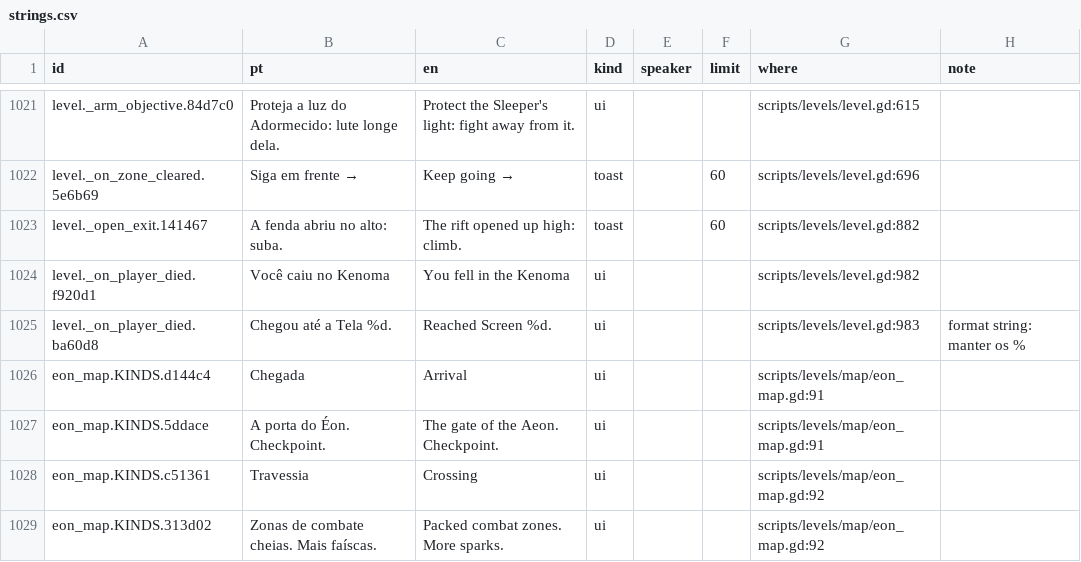
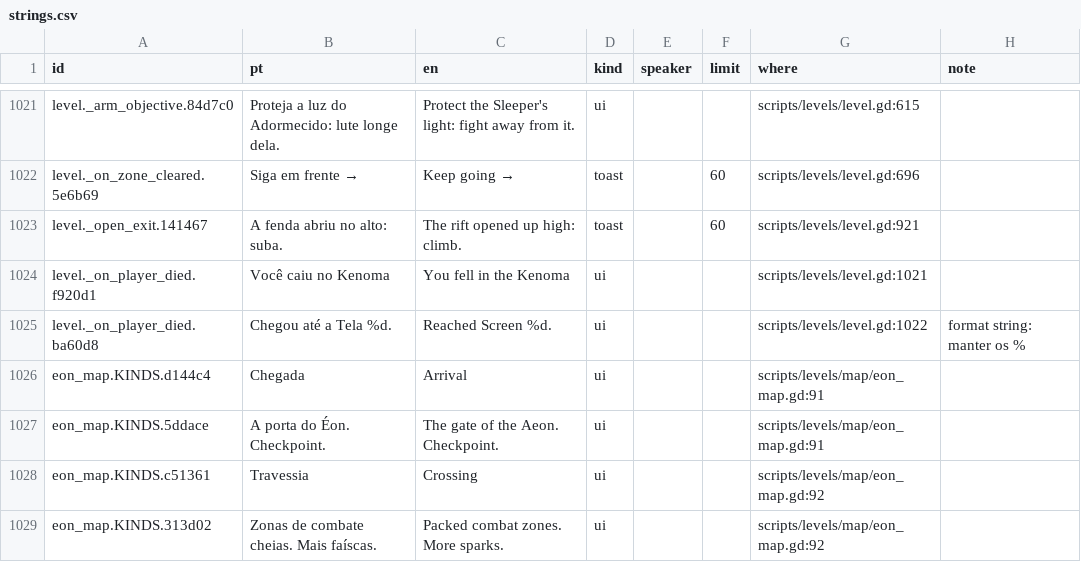
Before and after one commit to joaotatarin-svg/gnosis, a CSV file: assets/i18n/strings.csv, drawn as a sheet; only a part is shown, gaps mark what is left out.

```diff
--- a/assets/i18n/strings.csv
+++ b/assets/i18n/strings.csv
@@ -1052,5 +1052,5 @@ level._arm_objective.84d7c0,Proteja a luz do Adormecido: lute longe dela.,Protec
 level._on_zone_cleared.5e6b69,Siga em frente  →,Keep going  →,toast,,60,scripts/levels/level.gd:696,
-level._open_exit.141467,A fenda abriu no alto: suba.,The rift opened up high: climb.,toast,,60,scripts/levels/level.gd:882,
-level._on_player_died.f920d1,Você caiu no Kenoma,You fell in the Kenoma,ui,,,scripts/levels/level.gd:982,
-level._on_player_died.ba60d8,Chegou até a Tela %d.,Reached Screen %d.,ui,,,scripts/levels/level.gd:983,format string: manter os %
+level._open_exit.141467,A fenda abriu no alto: suba.,The rift opened up high: climb.,toast,,60,scripts/levels/level.gd:921,
+level._on_player_died.f920d1,Você caiu no Kenoma,You fell in the Kenoma,ui,,,scripts/levels/level.gd:1021,
+level._on_player_died.ba60d8,Chegou até a Tela %d.,Reached Screen %d.,ui,,,scripts/levels/level.gd:1022,format string: manter os %
 eon_map.KINDS.d144c4,Chegada,Arrival,ui,,,scripts/levels/map/eon_map.gd:91,
```
Also changed, not shown: 2 other files.
